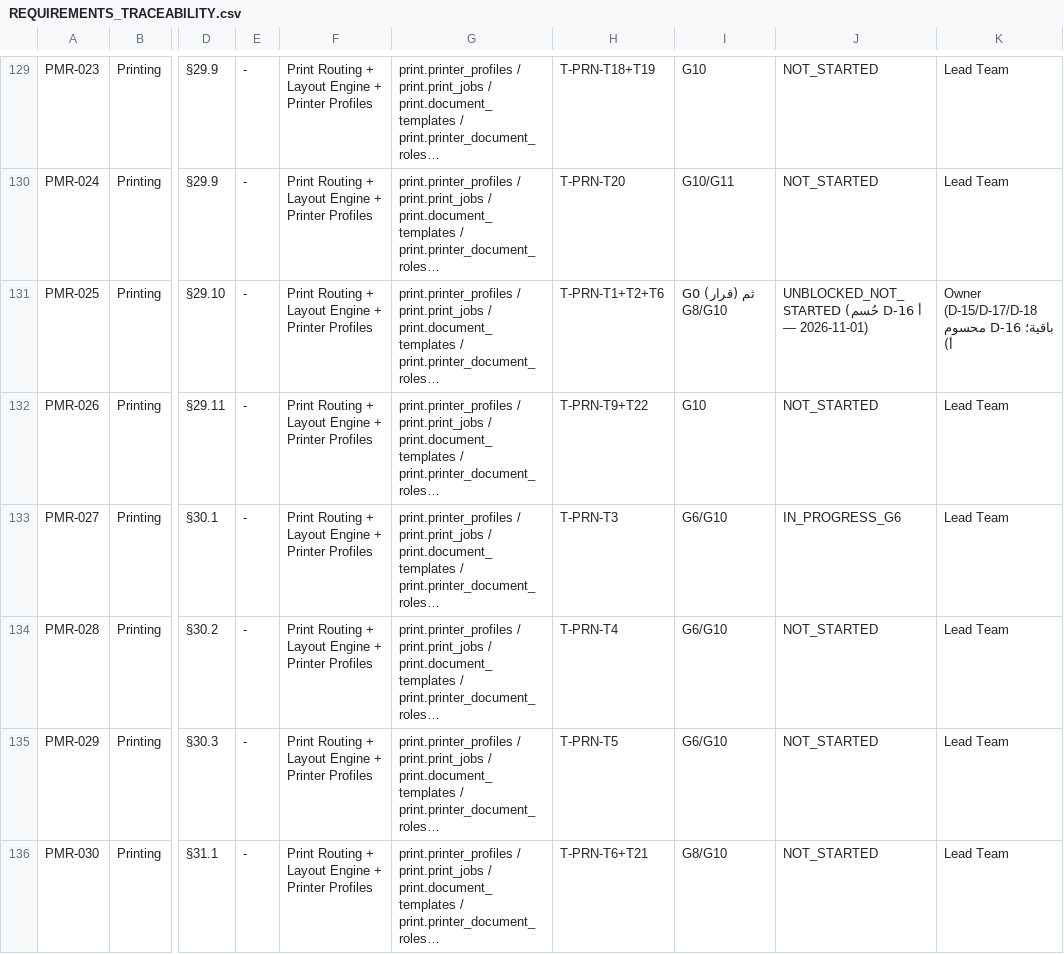
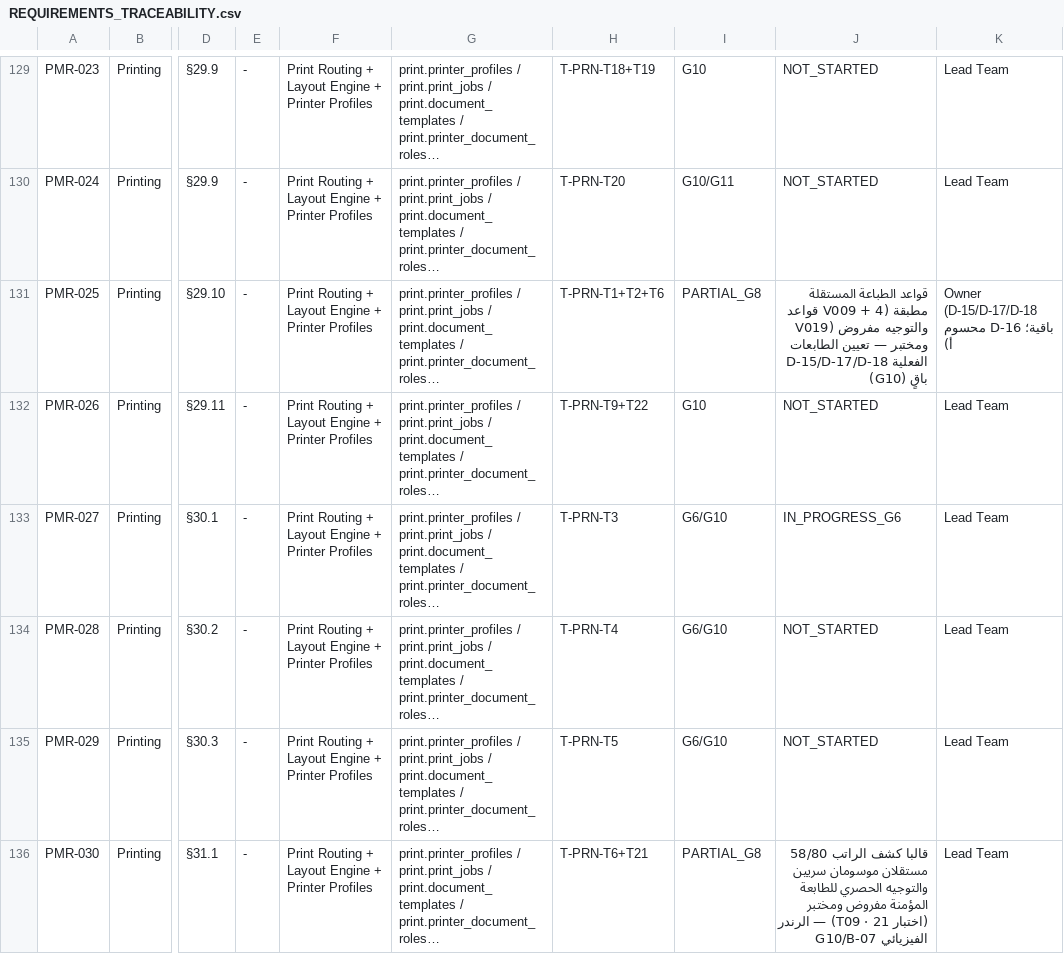
Before and after one commit to HamedRabie28/wera-pro-hd, a CSV file: docs/REQUIREMENTS_TRACEABILITY.csv, drawn as a sheet; only a part is shown, gaps mark what is left out; long unchanged cells end in …; the diff covers the shown part only; the diff names each change by its address in the sheet, - before the commit and + after, or states it on an @@ line.

```diff
--- a/docs/REQUIREMENTS_TRACEABILITY.csv
+++ b/docs/REQUIREMENTS_TRACEABILITY.csv
-I131: G0 (قرار) ثم G8/G10
+I131: PARTIAL_G8
-J131: UNBLOCKED_NOT_STARTED (حُسم D-16 أ — 2026-11-01)
+J131: قواعد الطباعة المستقلة مطبقة (V009 + 4 قواعد V019) والتوجيه مفروض ومختبر — تعيين الطابعات الفعلية D-15/D-17/D-18 باقٍ (G10)
-I136: G8/G10
+I136: PARTIAL_G8
-J136: NOT_STARTED
+J136: قالبا كشف الراتب 58/80 مستقلان موسومان سريين والتوجيه الحصري للطابعة المؤمنة مفروض ومختبر (اختبار 21 · T09) — الرندر الفيزيائي G10/B-07
```
Also changed, not shown: 28 edited cells elsewhere in this file, 53 other files.
